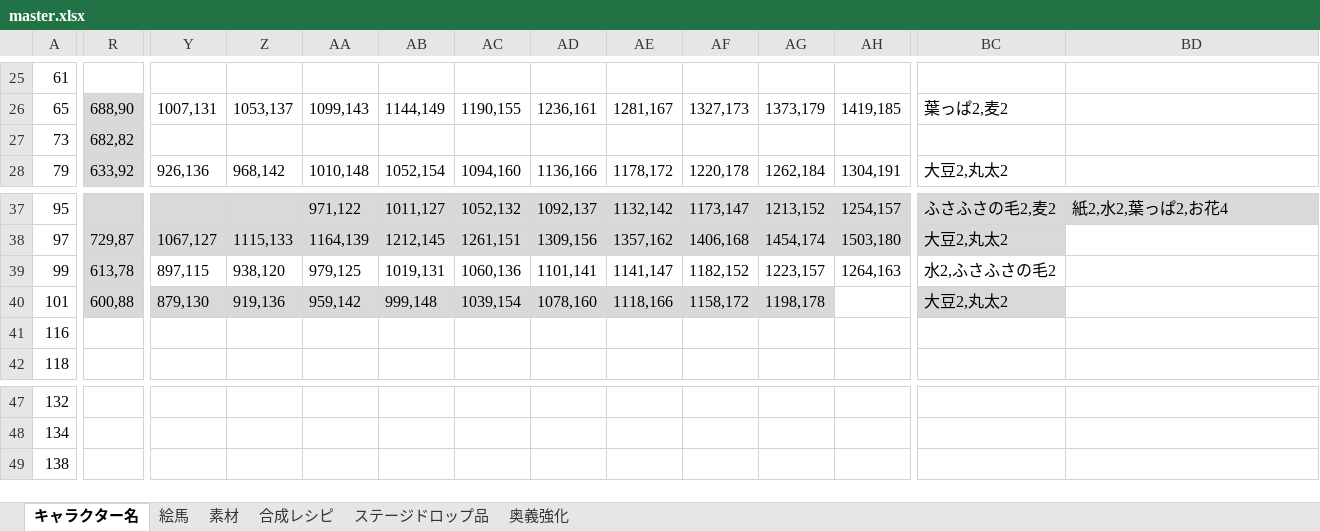
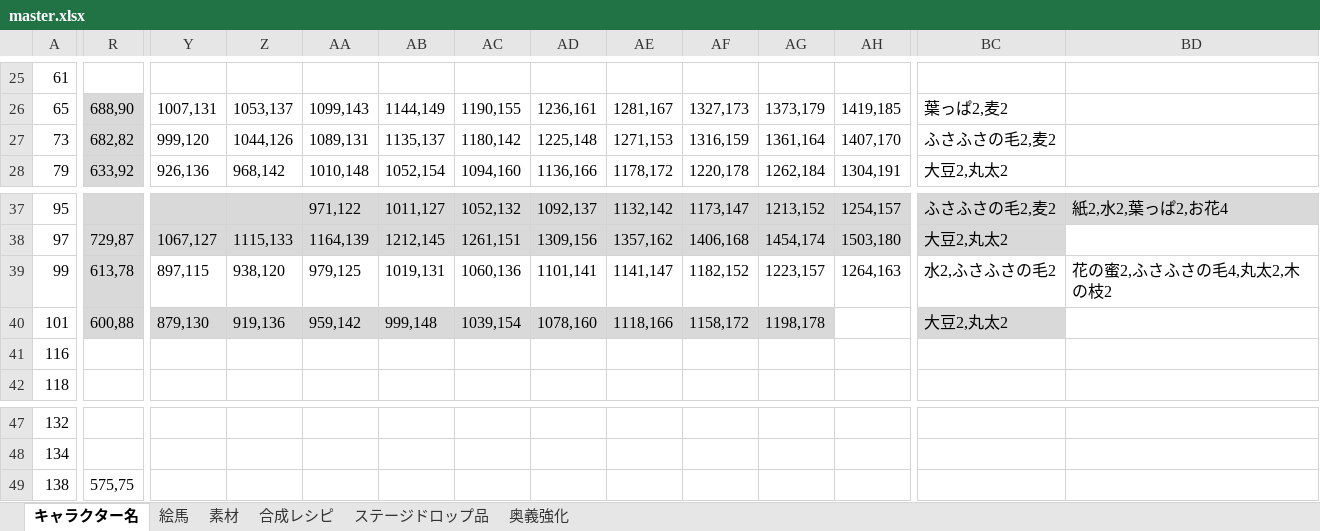
Before and after one commit to mikankaihatu/pazugiri-character-tracker, an Excel workbook: data/master.xlsx, sheet キャラクター名, drawn as a sheet; only a part is shown, gaps mark what is left out; values as stored, in another font and other column widths than the file's, no borders; the diff covers the shown part only; the diff names each change by its address in the sheet, - before the commit and + after, or states it on an @@ line.

```diff
--- a/data/master.xlsx (sheet キャラクター名)
+++ b/data/master.xlsx (sheet キャラクター名)
-Y27: (empty)
+Y27: 999,120
-Z27: (empty)
+Z27: 1044,126
-AA27: (empty)
+AA27: 1089,131
-AB27: (empty)
+AB27: 1135,137
-AC27: (empty)
+AC27: 1180,142
-AD27: (empty)
+AD27: 1225,148
-AE27: (empty)
+AE27: 1271,153
-AF27: (empty)
+AF27: 1316,159
-AG27: (empty)
+AG27: 1361,164
-AH27: (empty)
+AH27: 1407,170
-BC27: (empty)
+BC27: ふさふさの毛2,麦2
-BD39: (empty)
+BD39: 花の蜜2,ふさふさの毛4,丸太2,木の枝2
-R49: (empty)
+R49: 575,75
```
Also changed, not shown: 6 edited cells elsewhere in this sheet, 1 other file.
